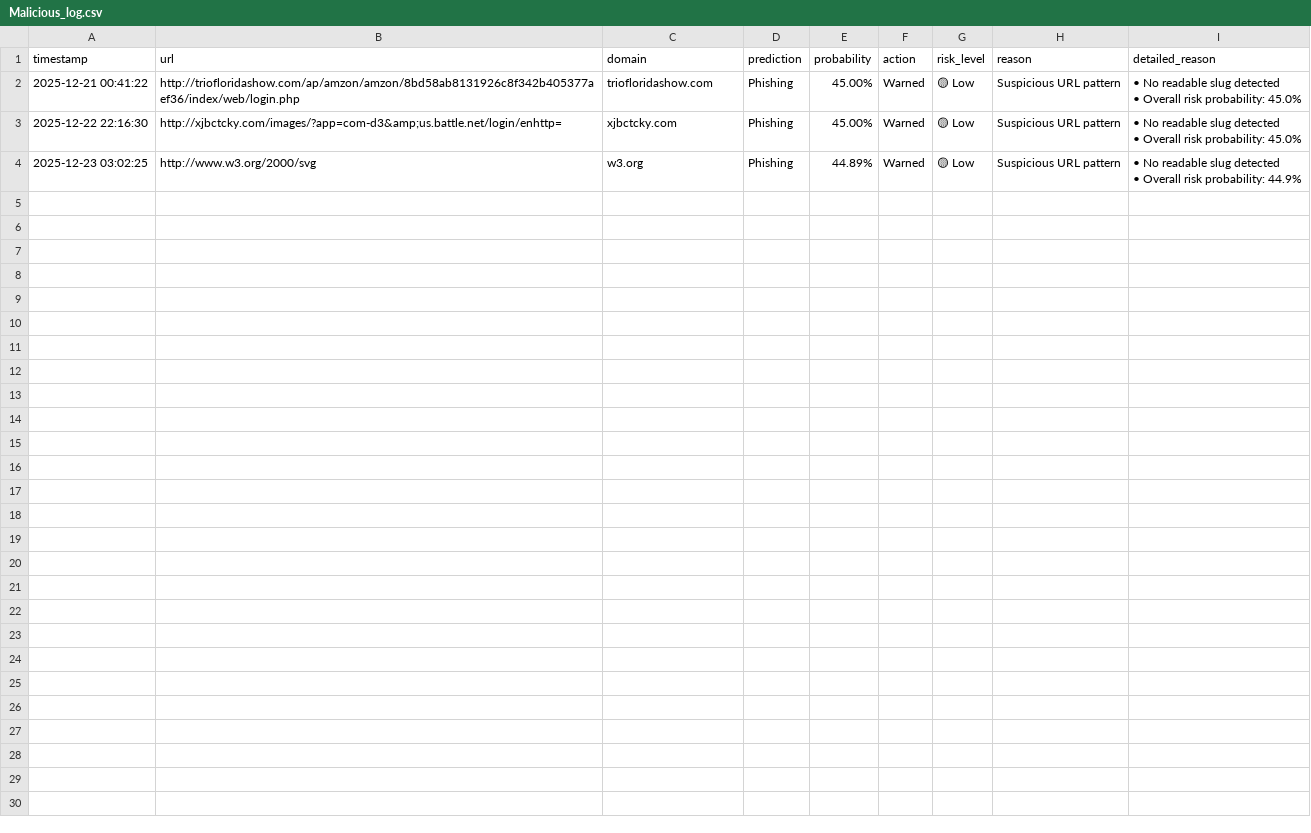
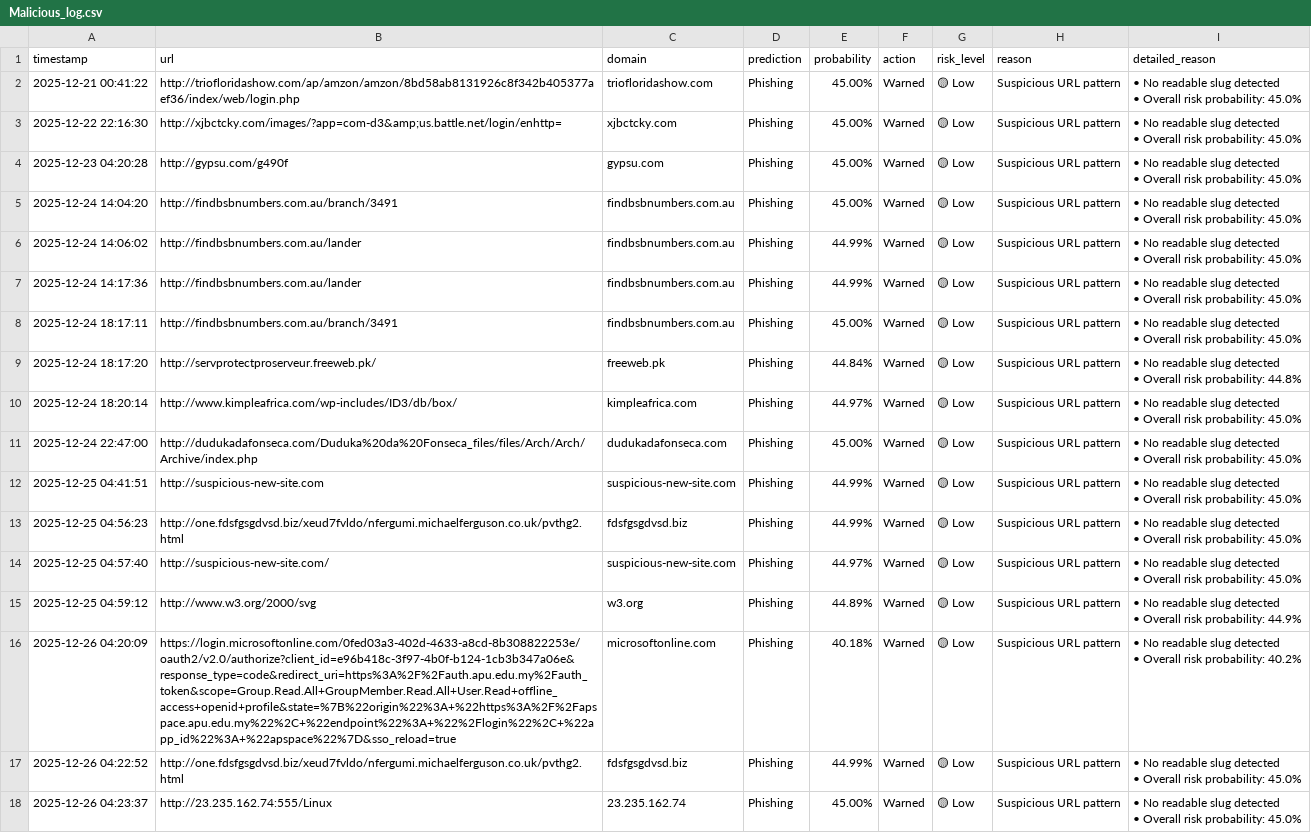
Before and after one commit to Evaaa1408/IDS_implementation, a CSV file: HTML_logs/Malicious_log.csv, drawn as a sheet.

```diff
--- a/HTML_logs/Malicious_log.csv
+++ b/HTML_logs/Malicious_log.csv
@@ -5,3 +5,31 @@ timestamp,url,domain,prediction,probability,action,risk_level,reason,detailed_re
 • Overall risk probability: 45.0%"
-2025-12-23 03:02:25,http://www.w3.org/2000/svg,w3.org,Phishing,44.89%,Warned,🟡 Low,Suspicious URL pattern," • No readable slug detected
-• Overall risk probability: 44.9%"
+2025-12-23 04:20:28,http://gypsu.com/g490f,gypsu.com,Phishing,45.00%,Warned,🟡 Low,Suspicious URL pattern," • No readable slug detected
+• Overall risk probability: 45.0%"
+2025-12-24 14:04:20,http://findbsbnumbers.com.au/branch/3491,findbsbnumbers.com.au,Phishing,45.00%,Warned,🟡 Low,Suspicious URL pattern," • No readable slug detected
+• Overall risk probability: 45.0%"
+2025-12-24 14:06:02,http://findbsbnumbers.com.au/lander,findbsbnumbers.com.au,Phishing,44.99%,Warned,🟡 Low,Suspicious URL pattern," • No readable slug detected
+• Overall risk probability: 45.0%"
+2025-12-24 14:17:36,http://findbsbnumbers.com.au/lander,findbsbnumbers.com.au,Phishing,44.99%,Warned,🟡 Low,Suspicious URL pattern," • No readable slug detected
+• Overall risk probability: 45.0%"
+2025-12-24 18:17:11,http://findbsbnumbers.com.au/branch/3491,findbsbnumbers.com.au,Phishing,45.00%,Warned,🟡 Low,Suspicious URL pattern," • No readable slug detected
+• Overall risk probability: 45.0%"
+2025-12-24 18:17:20,http://servprotectproserveur.freeweb.pk/,freeweb.pk,Phishing,44.84%,Warned,🟡 Low,Suspicious URL pattern," • No readable slug detected
+• Overall risk probability: 44.8%"
+2025-12-24 18:20:14,http://www.kimpleafrica.com/wp-includes/ID3/db/box/,kimpleafrica.com,Phishing,44.97%,Warned,🟡 Low,Suspicious URL pattern," • No readable slug detected
+• Overall risk probability: 45.0%"
+2025-12-24 22:47:00,http://dudukadafonseca.com/Duduka%20da%20Fonseca_files/files/Arch/Arch/Archive/index.php,dudukadafonseca.com,Phishing,45.00%,Warned,🟡 Low,Suspicious URL pattern," • No readable slug detected
+• Overall risk probability: 45.0%"
+2025-12-25 04:41:51,http://suspicious-new-site.com,suspicious-new-site.com,Phishing,44.99%,Warned,🟡 Low,Suspicious URL pattern," • No readable slug detected
+• Overall risk probability: 45.0%"
+2025-12-25 04:56:23,http://one.fdsfgsgdvsd.biz/xeud7fvldo/nfergumi.michaelferguson.co.uk/pvthg2.html,fdsfgsgdvsd.biz,Phishing,44.99%,Warned,🟡 Low,Suspicious URL pattern," • No readable slug detected
+• Overall risk probability: 45.0%"
+2025-12-25 04:57:40,http://suspicious-new-site.com/,suspicious-new-site.com,Phishing,44.97%,Warned,🟡 Low,Suspicious URL pattern," • No readable slug detected
+• Overall risk probability: 45.0%"
+2025-12-25 04:59:12,http://www.w3.org/2000/svg,w3.org,Phishing,44.89%,Warned,🟡 Low,Suspicious URL pattern," • No readable slug detected
+• Overall risk probability: 44.9%"
+2025-12-26 04:20:09,https://login.microsoftonline.com/0fed03a3-402d-4633-a8cd-8b308822253e/oauth2/v2.0/authorize?client_id=e96b418c-3f97-4b0f-b124-1cb3b347a06e&response_type=code&redirect_uri=https%3A%2F%2Fauth.apu.edu.my%2Fauth_token&scope=Group.Read.All+GroupMember.Read.All+User.Read+offline_access+openid+profile&state=%7B%22origin%22%3A+%22https%3A%2F%2Fapspace.apu.edu.my%22%2C+%22endpoint%22%3A+%22%2Flogin%22%2C+%22app_id%22%3A+%22apspace%22%7D&sso_reload=true,microsoftonline.com,Phishing,40.18%,Warned,🟡 Low,Suspicious URL pattern," • No readable slug detected
+• Overall risk probability: 40.2%"
+2025-12-26 04:22:52,http://one.fdsfgsgdvsd.biz/xeud7fvldo/nfergumi.michaelferguson.co.uk/pvthg2.html,fdsfgsgdvsd.biz,Phishing,44.99%,Warned,🟡 Low,Suspicious URL pattern," • No readable slug detected
+• Overall risk probability: 45.0%"
+2025-12-26 04:23:37,http://23.235.162.74:555/Linux,23.235.162.74,Phishing,45.00%,Warned,🟡 Low,Suspicious URL pattern," • No readable slug detected
+• Overall risk probability: 45.0%"
```
Also changed, not shown: HTML_logs/false_positive_log.csv, 6 other files.
